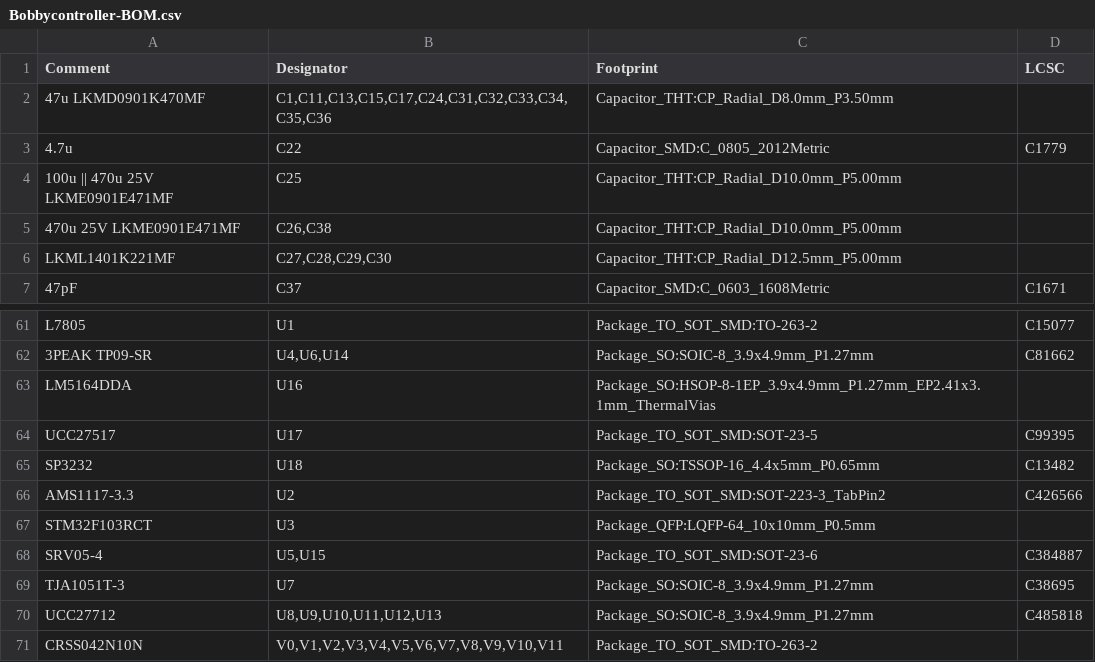
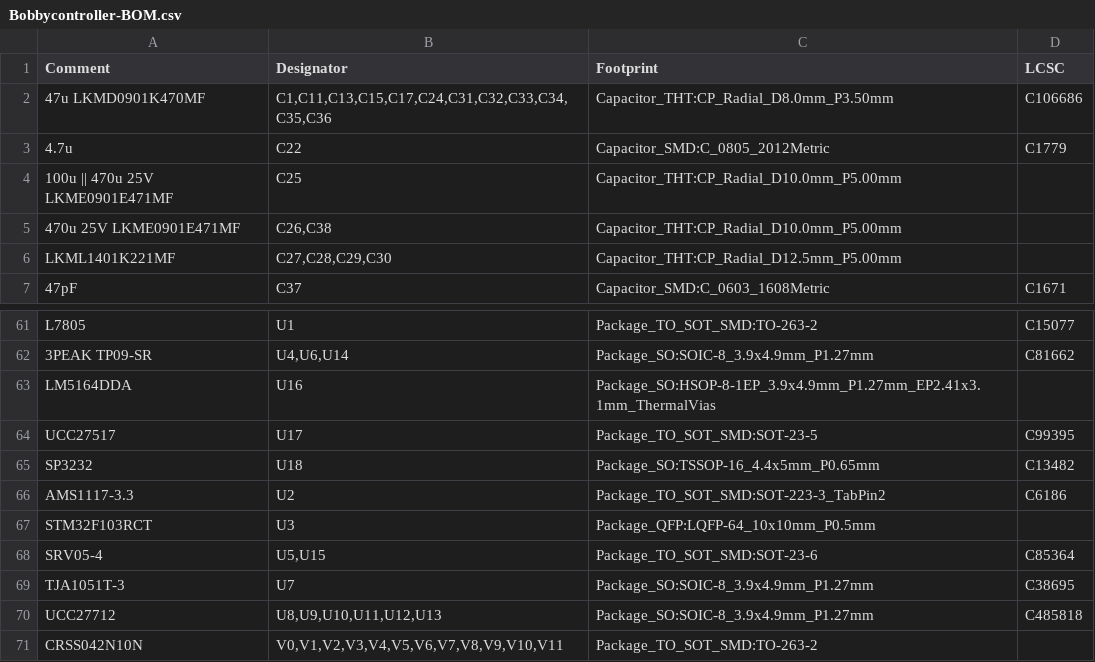
Before and after one commit to bobbycar-graz/Bobbycar-FOC-hardware, a CSV file: Bobbycontroller-BOM.csv, drawn as a sheet; only a part is shown, gaps mark what is left out.

Commit message:
Changed 3 LCSC part numbers

```diff
--- a/Bobbycontroller-BOM.csv
+++ b/Bobbycontroller-BOM.csv
@@ -1,3 +1,3 @@
 Comment,Designator,Footprint,LCSC
-"47u LKMD0901K470MF","C1,C11,C13,C15,C17,C24,C31,C32,C33,C34,C35,C36","Capacitor_THT:CP_Radial_D8.0mm_P3.50mm",""
+"47u LKMD0901K470MF","C1,C11,C13,C15,C17,C24,C31,C32,C33,C34,C35,C36","Capacitor_THT:CP_Radial_D8.0mm_P3.50mm","C106686"
 "4.7u","C22","Capacitor_SMD:C_0805_2012Metric","C1779"
@@ -65,5 +65,5 @@ Comment,Designator,Footprint,LCSC
 "SP3232","U18","Package_SO:TSSOP-16_4.4x5mm_P0.65mm","C13482"
-"AMS1117-3.3","U2","Package_TO_SOT_SMD:SOT-223-3_TabPin2","C426566"
+"AMS1117-3.3","U2","Package_TO_SOT_SMD:SOT-223-3_TabPin2","C6186"
 "STM32F103RCT","U3","Package_QFP:LQFP-64_10x10mm_P0.5mm",""
-"SRV05-4","U5,U15","Package_TO_SOT_SMD:SOT-23-6","C384887"
+"SRV05-4","U5,U15","Package_TO_SOT_SMD:SOT-23-6","C85364"
 "TJA1051T-3","U7","Package_SO:SOIC-8_3.9x4.9mm_P1.27mm","C38695"
```
Also changed, not shown: 1 other file.
